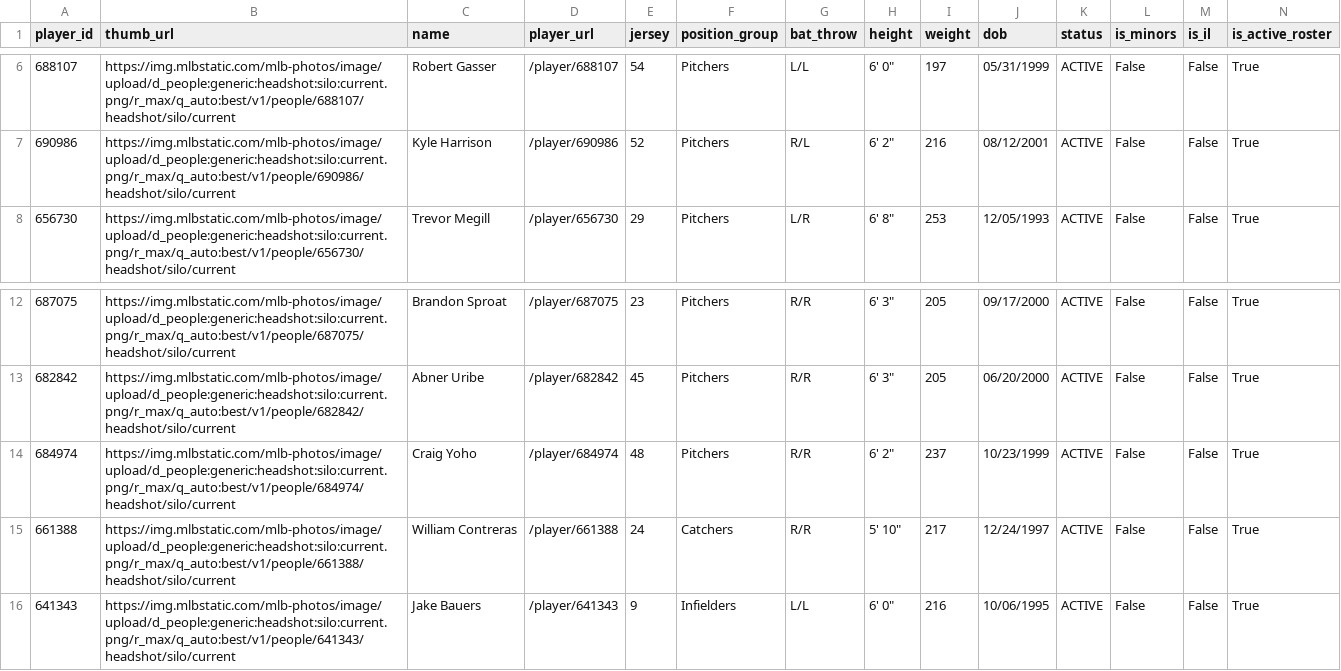
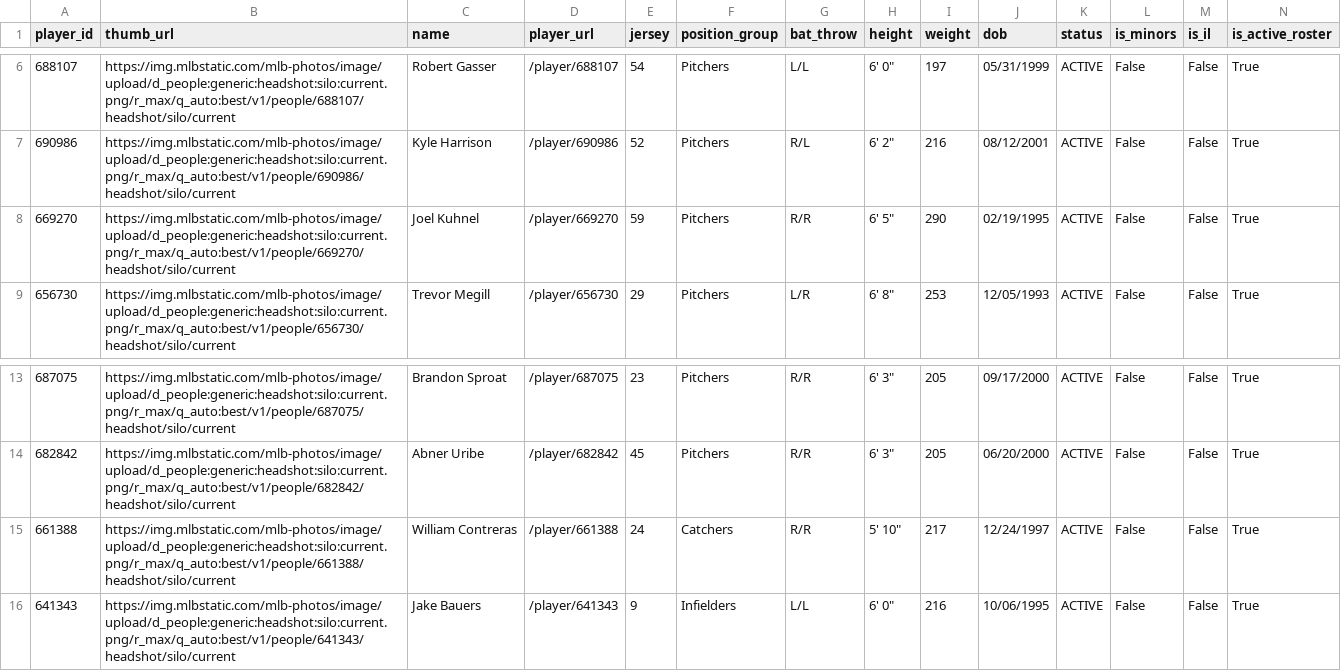
Before and after one commit to twallac10/mkebrewers-bot, a CSV file: data/roster/brewers_roster_current.csv, drawn as a sheet; only a part is shown, gaps mark what is left out; removed rows and columns are numbered as before the commit, all else as after; rows hold the shown columns only; the diff names each change by its address in the sheet, - before the commit and + after, or states it on an @@ line.

```diff
--- a/data/roster/brewers_roster_current.csv
+++ b/data/roster/brewers_roster_current.csv
+row 8: 669270 | https://img.mlbstatic.com/mlb-photos/image/upload/d_people:generic:headshot:silo:current.png/r_max/q_auto:best/v1/people/669270/headshot/silo/current | Joel Kuhnel | /player/669270 | 59 | Pitchers | R/R | 6' 5" | 290 | 02/19/1995 | ACTIVE | False | False | True
-row 14: 684974 | https://img.mlbstatic.com/mlb-photos/image/upload/d_people:generic:headshot:silo:current.png/r_max/q_auto:best/v1/people/684974/headshot/silo/current | Craig Yoho | /player/684974 | 48 | Pitchers | R/R | 6' 2" | 237 | 10/23/1999 | ACTIVE | False | False | True
```
Also changed, not shown: data/roster/brewers_transactions_current.csv, data/standings/brewers_standings_1970_present.csv, 20 other files.
